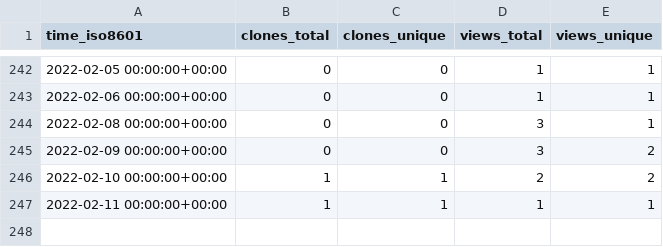
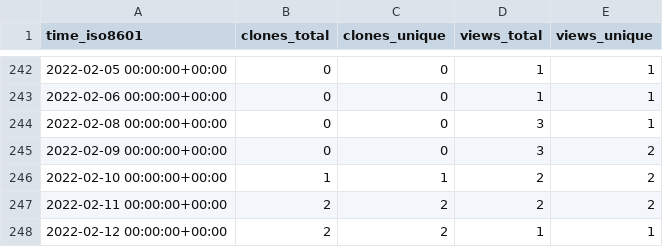
Before and after one commit to jonescompneurolab/hnn-tracking, a CSV file: jonescompneurolab/hnn/ghrs-data/views_clones_aggregate.csv, drawn as a sheet; only a part is shown, gaps mark what is left out.

```diff
--- a/jonescompneurolab/hnn/ghrs-data/views_clones_aggregate.csv
+++ b/jonescompneurolab/hnn/ghrs-data/views_clones_aggregate.csv
@@ -246,2 +246,3 @@ time_iso8601,clones_total,clones_unique,views_total,views_unique
 2022-02-10 00:00:00+00:00,1,1,2,2
-2022-02-11 00:00:00+00:00,1,1,1,1
+2022-02-11 00:00:00+00:00,2,2,2,2
+2022-02-12 00:00:00+00:00,2,2,1,1
```
Also changed, not shown: 1 other file.
